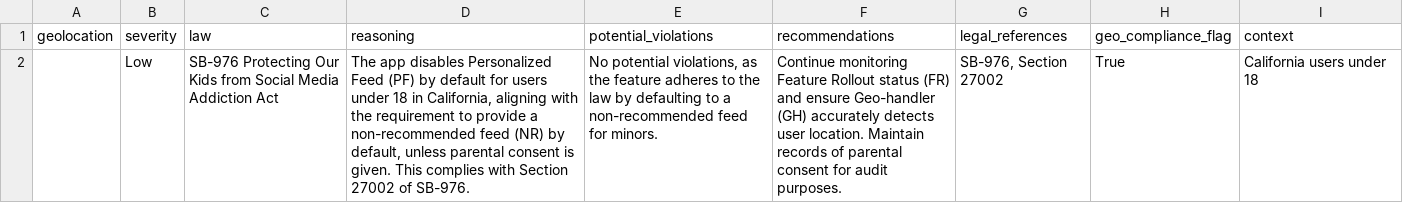
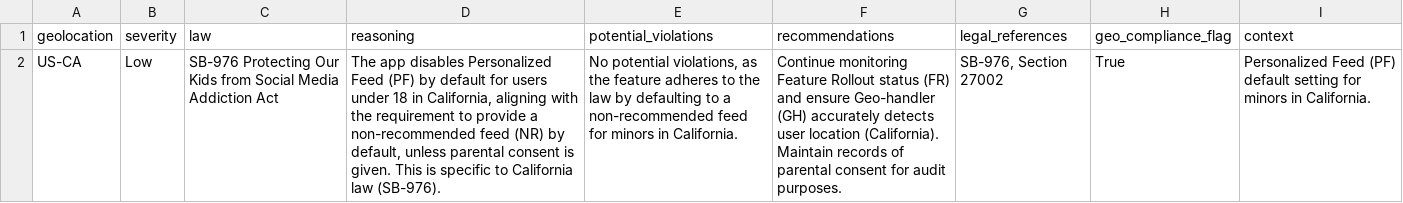
Before and after one commit to kuehlapis/TTJ_2025, a CSV file: backend/agents/outputs/summery.csv, drawn as a sheet; the diff names each change by its address in the sheet, - before the commit and + after, or states it on an @@ line.

```diff
--- a/backend/agents/outputs/summery.csv
+++ b/backend/agents/outputs/summery.csv
-A2 (geolocation): (empty)
+A2 (geolocation): US-CA
-D2 (reasoning): …given. This complies with Section 27002 of SB-976.
+D2 (reasoning): …given. This is specific to California law (SB-976).
-E2 (potential_violations): …feed for minors.
+E2 (potential_violations): …feed for minors in California.
-F2 (recommendations): …detects user location. Maintain records…
+F2 (recommendations): …detects user location (California). Maintain records…
-I2 (context): California users under 18
+I2 (context): Personalized Feed (PF) default setting for minors in California.
```
Also changed, not shown: 1 other file.
